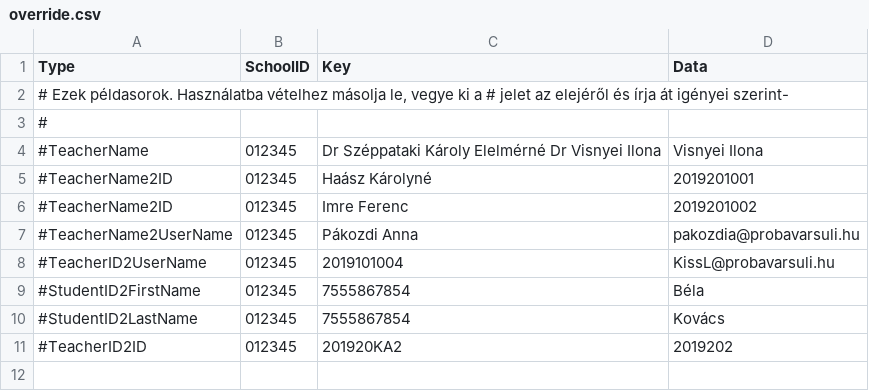
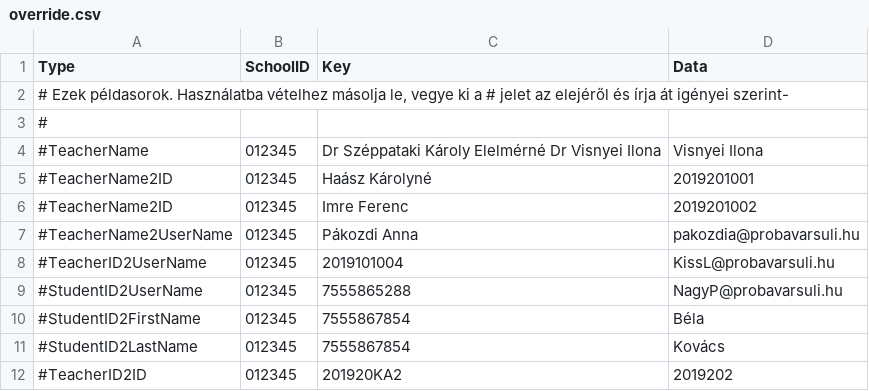
Before and after one commit to sulikon/eKreta2SDS, a CSV file: eKreta2SDS/input/override.csv, drawn as a sheet.

Commit message:
StudentID2Username example added

```diff
--- a/eKreta2SDS/input/override.csv
+++ b/eKreta2SDS/input/override.csv
@@ -8,2 +8,3 @@
 #TeacherID2UserName;012345;2019101004;KissL@probavarsuli.hu
+#StudentID2UserName;012345;7555865288;NagyP@probavarsuli.hu
 #StudentID2FirstName;012345;7555867854;"Béla"
```
